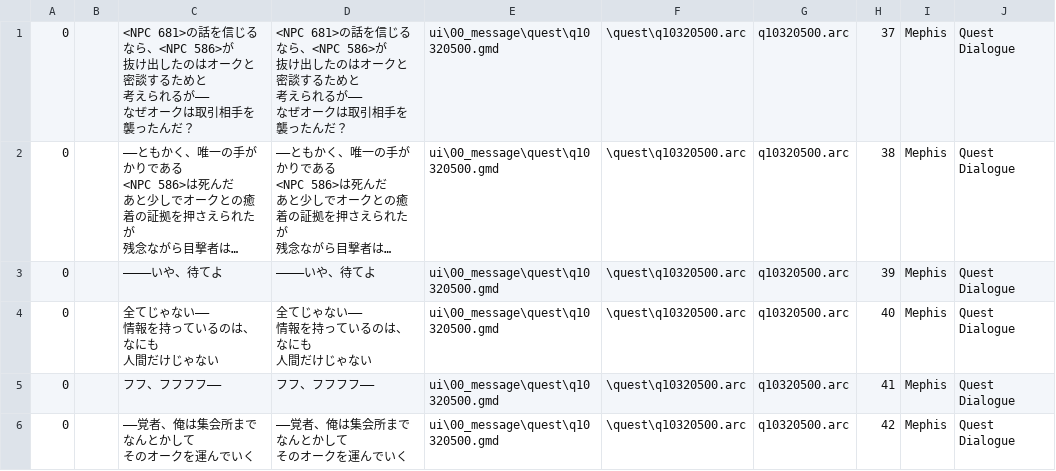
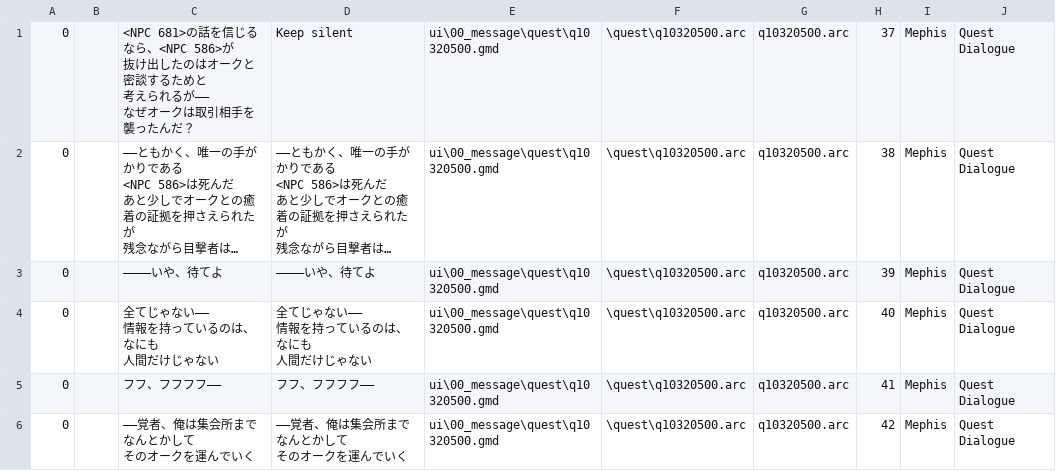
Before and after one commit to florisdekkers01-max/DDON-translation, a CSV file: English/splits/155.csv, drawn as a sheet; only a part is shown; long unchanged cells end in …; ↵ is a line break in a cell; the diff names each change by its address in the sheet, - before the commit and + after, or states it on an @@ line.

Commit message:
New translations 155.csv (Multilingual)
[ci skip]

```diff
--- a/English/splits/155.csv
+++ b/English/splits/155.csv
-D1: <NPC 681>の話を信じるなら、<NPC 586>が ↵ 抜け出したのはオークと密談するためと ↵ 考えられるが―― ↵ なぜオークは取引相手を襲ったんだ？
+D1: Keep silent
```
